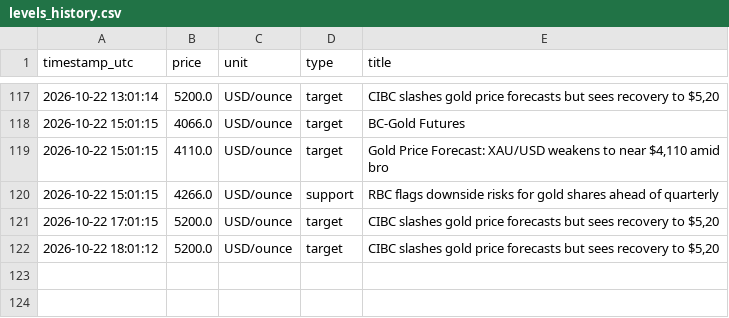
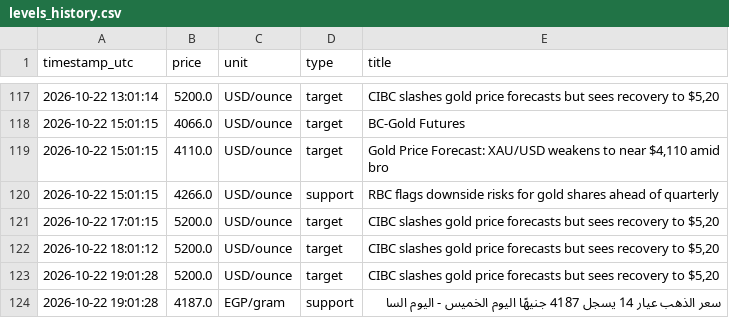
Before and after one commit to Moazahmed117823/gold_watcher, a CSV file: data/levels_history.csv, drawn as a sheet; only a part is shown, gaps mark what is left out.

```diff
--- a/data/levels_history.csv
+++ b/data/levels_history.csv
@@ -122 +122,3 @@ timestamp_utc,price,unit,type,title
 2026-10-22 18:01:12,5200.0,USD/ounce,target,"CIBC slashes gold price forecasts but sees recovery to $5,20"
+2026-10-22 19:01:28,5200.0,USD/ounce,target,"CIBC slashes gold price forecasts but sees recovery to $5,20"
+2026-10-22 19:01:28,4187.0,EGP/gram,support,سعر الذهب عيار 14 يسجل 4187 جنيهًا اليوم الخميس - اليوم السا
```
Also changed, not shown: data/gold_prices.csv, data/predictions.csv.
